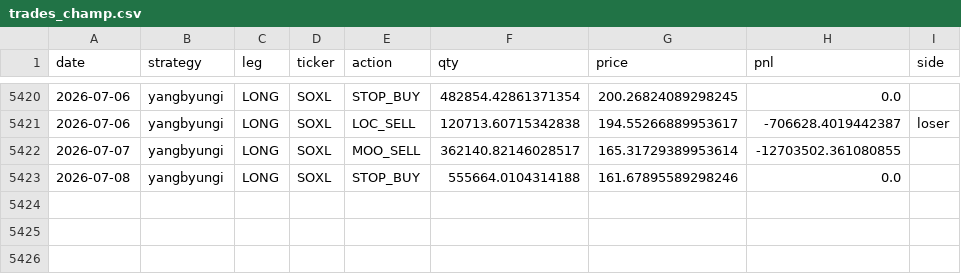
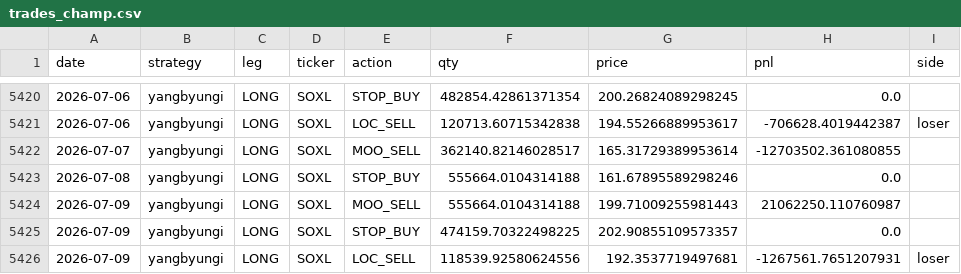
Before and after one commit to sunghakg/bube-v1-dashboard, a CSV file: data/champ_nomargin/trades_champ.csv, drawn as a sheet; only a part is shown, gaps mark what is left out; the diff names each change by its address in the sheet, - before the commit and + after, or states it on an @@ line.

```diff
--- a/data/champ_nomargin/trades_champ.csv
+++ b/data/champ_nomargin/trades_champ.csv
+row 5424: 2026-07-09 | yangbyungi | LONG | SOXL | MOO_SELL | 555664.0104314188 | 199.71009255981443 | 21062250.110760987
+row 5425: 2026-07-09 | yangbyungi | LONG | SOXL | STOP_BUY | 474159.70322498225 | 202.90855109573357 | 0.0
+row 5426: 2026-07-09 | yangbyungi | LONG | SOXL | LOC_SELL | 118539.92580624556 | 192.3537719497681 | -1267561.7651207931 | loser
```
Also changed, not shown: data/champ_nomargin/daily.csv, data/champ_nomargin/equity_curves.csv, 12 other files.
